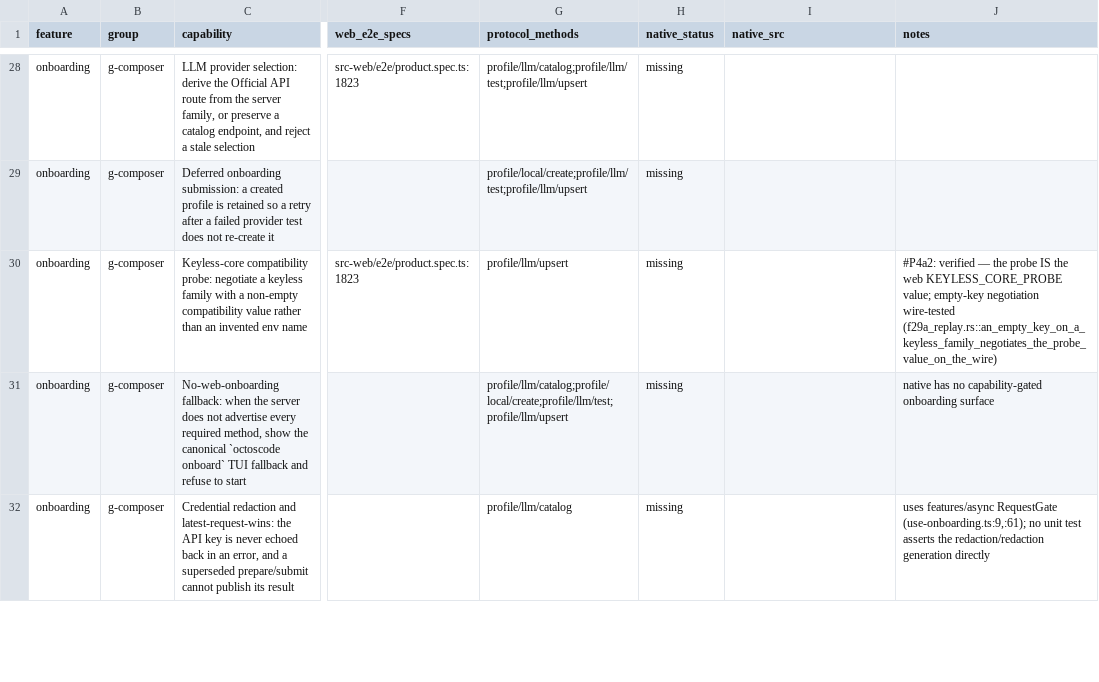
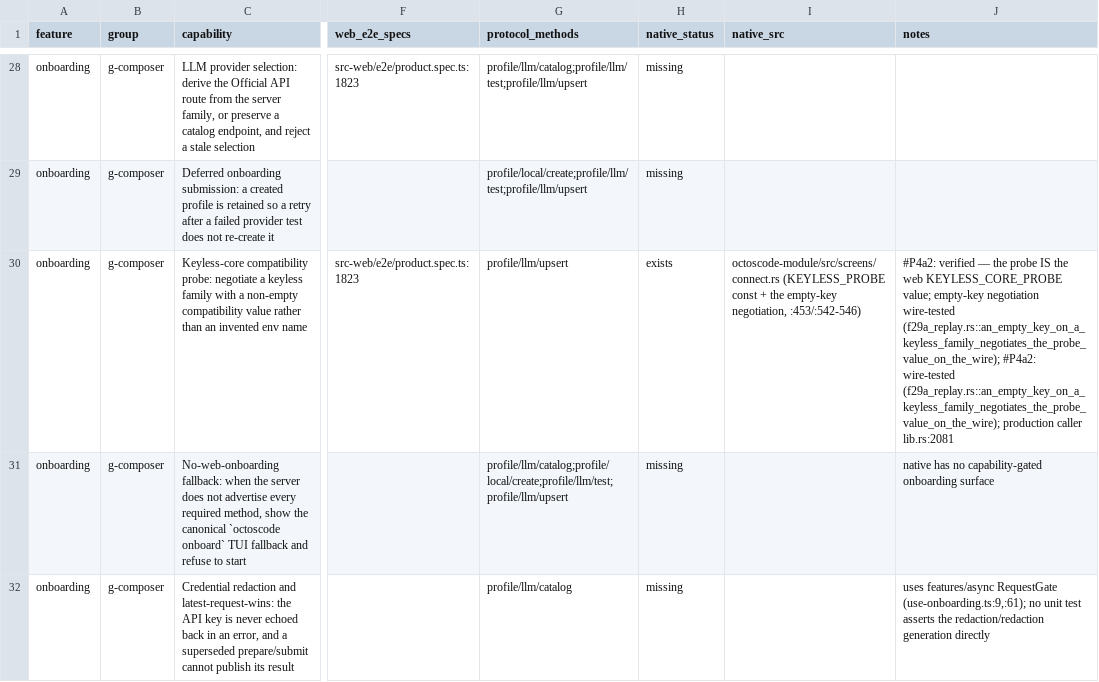
Before and after one commit to octos-org/octoscode-app, a CSV file: docs/parity/g-composer.csv, drawn as a sheet; only a part is shown, gaps mark what is left out; the diff names each change by its address in the sheet, - before the commit and + after, or states it on an @@ line.

Commit message:
fix(P4d1): the outer loop's union repair dropped MY keyless A row (kept [C]/missing — same failure shape as the regen re-flip), so the P4a2 flip is re-applied by key in BOTH csvs (combined evidence + per-domain g-composer native_src/notes), and phase4-entry.md is re-synced to the DATA: 361 rows, A 43 / B 9 / C 295 — the +3 over my 40 are the P4g1 lane's legitimate session:store-hydrate flips (fp4g1_store_hydrate.rs 7/7 evidence), verified row-by-row against f3912ad with zero rows lost on my side otherwise. Third time this row has been clobbered by an external tool (my regen -> main's union merge -> this repair): the manual-pass pattern stands

```diff
--- a/docs/parity/g-composer.csv
+++ b/docs/parity/g-composer.csv
-H30 (native_status): missing
+H30 (native_status): exists
-I30 (native_src): (empty)
+I30 (native_src): octoscode-module/src/screens/connect.rs (KEYLESS_PROBE const + the empty-key negotiation, :453/:542-546)
-J30 (notes): …negotiation wire-tested (f29a_replay.rs::an_empty_key_on_a_keyless_family_negotiates_the_probe_value_on_the_wire)
+J30 (notes): …negotiation wire-tested (f29a_replay.rs::an_empty_key_on_a_keyless_family_negotiates_the_probe_value_on_the_wire); #P4a2: wire-tested (f29a_replay.rs::an_empty_key_on_a_keyless_family_negotiates_the_probe_value_on_the_wire); production caller lib.rs:2081
```
Also changed, not shown: docs/parity-matrix.csv.
